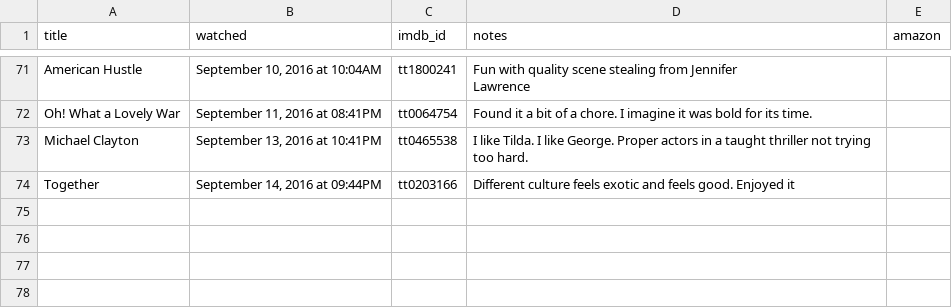
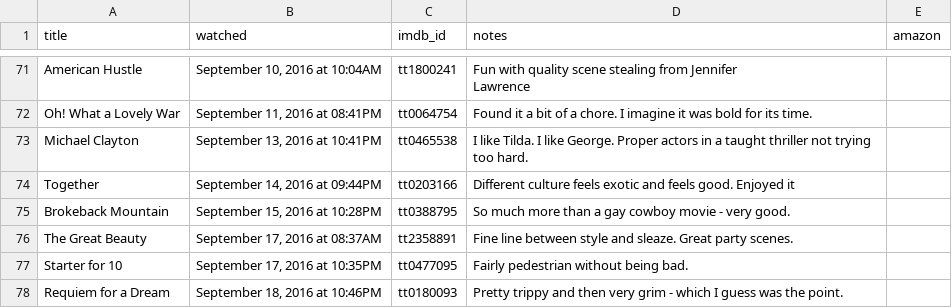
Before and after one commit to kjmears/kjmears.github.io, a CSV file: _data/watched.csv, drawn as a sheet; only a part is shown, gaps mark what is left out; the diff names each change by its address in the sheet, - before the commit and + after, or states it on an @@ line.

```diff
--- a/_data/watched.csv
+++ b/_data/watched.csv
+row 75: Brokeback Mountain | September 15, 2016 at 10:28PM | tt0388795 | So much more than a gay cowboy movie - very good.
+row 76: The Great Beauty | September 17, 2016 at 08:37AM | tt2358891 | Fine line between style and sleaze. Great party scenes.
+row 77: Starter for 10 | September 17, 2016 at 10:35PM | tt0477095 | Fairly pedestrian without being bad.
+row 78: Requiem for a Dream | September 18, 2016 at 10:46PM | tt0180093 | Pretty trippy and then very grim - which I guess was the point.
```
Also changed, not shown: 1 other file.
